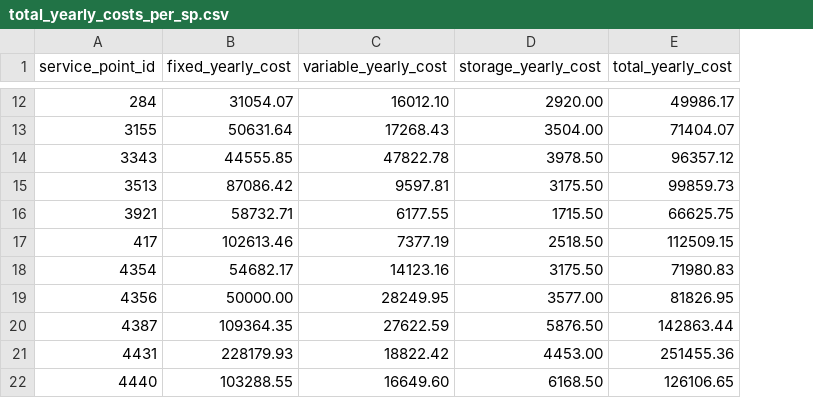
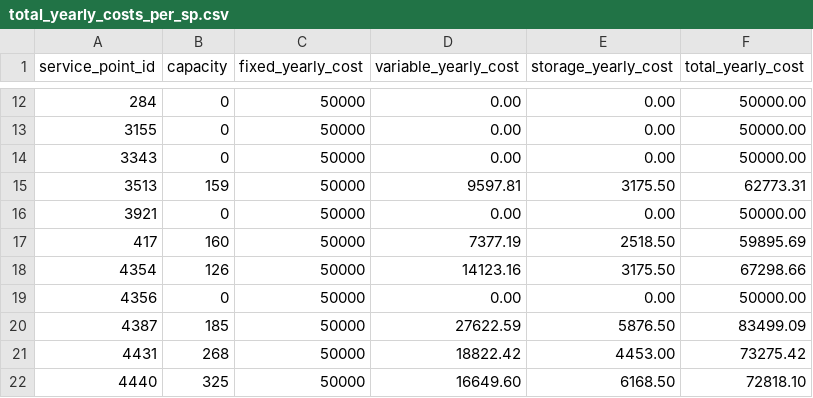
Before and after one commit to EdouarddDw/case-2, a CSV file: total_yearly_costs_per_sp.csv, drawn as a sheet; only a part is shown, gaps mark what is left out; addresses are those after the commit; the diff covers the shown part only; the diff names each change by its address in the sheet, - before the commit and + after, or states it on an @@ line.

```diff
--- a/total_yearly_costs_per_sp.csv
+++ b/total_yearly_costs_per_sp.csv
+column B (capacity), rows 12-22: 0 | 0 | 0 | 159 | 0 | 160 | 126 | 0 | 185 | 268 | 325
-C12 (fixed_yearly_cost): 31054.07
+C12 (fixed_yearly_cost): 50000
-D12 (variable_yearly_cost): 16012.10
+D12 (variable_yearly_cost): 0.00
-E12 (storage_yearly_cost): 2920.00
+E12 (storage_yearly_cost): 0.00
-F12 (total_yearly_cost): 49986.17
+F12 (total_yearly_cost): 50000.00
-C13 (fixed_yearly_cost): 50631.64
+C13 (fixed_yearly_cost): 50000
-D13 (variable_yearly_cost): 17268.43
+D13 (variable_yearly_cost): 0.00
-E13 (storage_yearly_cost): 3504.00
+E13 (storage_yearly_cost): 0.00
-F13 (total_yearly_cost): 71404.07
+F13 (total_yearly_cost): 50000.00
-C14 (fixed_yearly_cost): 44555.85
+C14 (fixed_yearly_cost): 50000
-D14 (variable_yearly_cost): 47822.78
+D14 (variable_yearly_cost): 0.00
-E14 (storage_yearly_cost): 3978.50
+E14 (storage_yearly_cost): 0.00
-F14 (total_yearly_cost): 96357.12
+F14 (total_yearly_cost): 50000.00
-C15 (fixed_yearly_cost): 87086.42
+C15 (fixed_yearly_cost): 50000
-F15 (total_yearly_cost): 99859.73
+F15 (total_yearly_cost): 62773.31
-C16 (fixed_yearly_cost): 58732.71
+C16 (fixed_yearly_cost): 50000
-D16 (variable_yearly_cost): 6177.55
+D16 (variable_yearly_cost): 0.00
-E16 (storage_yearly_cost): 1715.50
+E16 (storage_yearly_cost): 0.00
-F16 (total_yearly_cost): 66625.75
+F16 (total_yearly_cost): 50000.00
-C17 (fixed_yearly_cost): 102613.46
+C17 (fixed_yearly_cost): 50000
-F17 (total_yearly_cost): 112509.15
+F17 (total_yearly_cost): 59895.69
-C18 (fixed_yearly_cost): 54682.17
+C18 (fixed_yearly_cost): 50000
-F18 (total_yearly_cost): 71980.83
+F18 (total_yearly_cost): 67298.66
-C19 (fixed_yearly_cost): 50000.00
+C19 (fixed_yearly_cost): 50000
-D19 (variable_yearly_cost): 28249.95
+D19 (variable_yearly_cost): 0.00
-E19 (storage_yearly_cost): 3577.00
+E19 (storage_yearly_cost): 0.00
-F19 (total_yearly_cost): 81826.95
+F19 (total_yearly_cost): 50000.00
-C20 (fixed_yearly_cost): 109364.35
+C20 (fixed_yearly_cost): 50000
-F20 (total_yearly_cost): 142863.44
+F20 (total_yearly_cost): 83499.09
-C21 (fixed_yearly_cost): 228179.93
+C21 (fixed_yearly_cost): 50000
-F21 (total_yearly_cost): 251455.36
+F21 (total_yearly_cost): 73275.42
-C22 (fixed_yearly_cost): 103288.55
+C22 (fixed_yearly_cost): 50000
-F22 (total_yearly_cost): 126106.65
+F22 (total_yearly_cost): 72818.10
```
Also changed, not shown: 70 edited cells elsewhere in this file, service_point_yearly_costs.csv, 28 other files.
